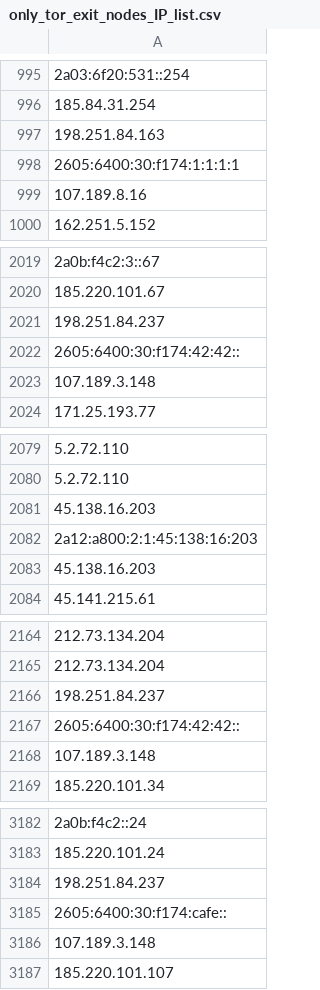
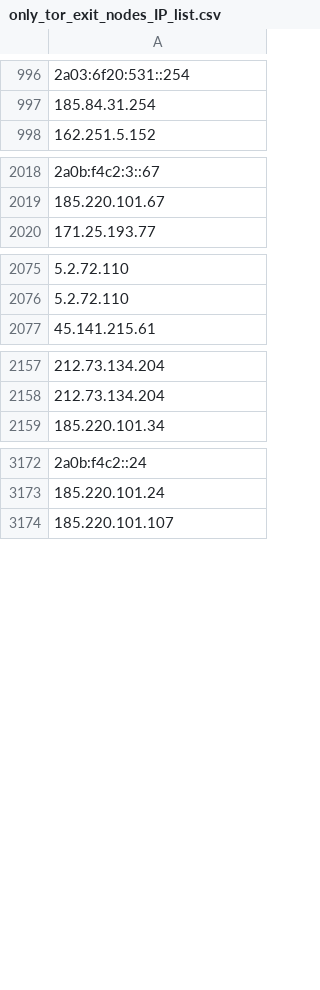
Before and after one commit to onlyforbakup/awesome-lists, a CSV file: Lists/TOR/only_tor_exit_nodes_IP_list.csv, drawn as a sheet; only a part is shown, gaps mark what is left out; removed rows and columns are numbered as before the commit, all else as after; the diff covers the shown part only; the diff names each change by its address in the sheet, - before the commit and + after, or states it on an @@ line.

```diff
--- a/Lists/TOR/only_tor_exit_nodes_IP_list.csv
+++ b/Lists/TOR/only_tor_exit_nodes_IP_list.csv
-row 997: 198.251.84.163
-row 998: 2605:6400:30:f174:1:1:1:1
-row 999: 107.189.8.16
-row 2021: 198.251.84.237
-row 2022: 2605:6400:30:f174:42:42::
-row 2023: 107.189.3.148
-row 2081: 45.138.16.203
-row 2082: 2a12:a800:2:1:45:138:16:203
-row 2083: 45.138.16.203
-row 2166: 198.251.84.237
-row 2167: 2605:6400:30:f174:42:42::
-row 2168: 107.189.3.148
-row 3184: 198.251.84.237
-row 3185: 2605:6400:30:f174:cafe::
-row 3186: 107.189.3.148
```
Also changed, not shown: 17 added rows, 7 removed rows and 1 edited cell elsewhere in this file, Lists/TOR/only_tor_guard_nodes_IP_list.csv, 2 other files.
